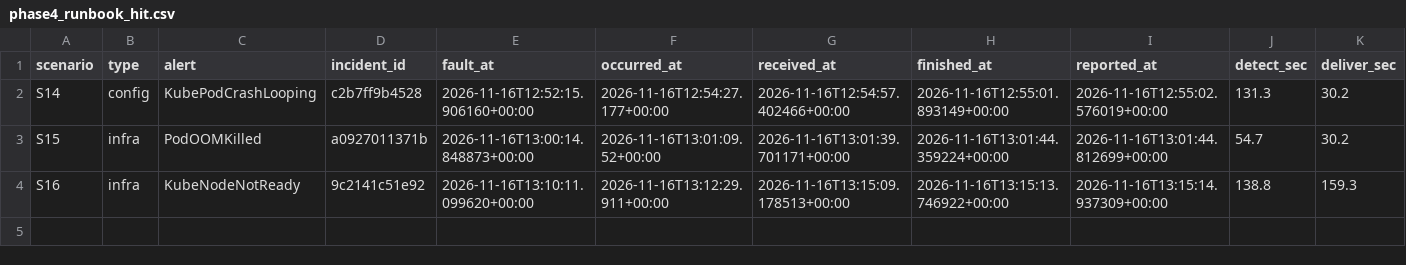
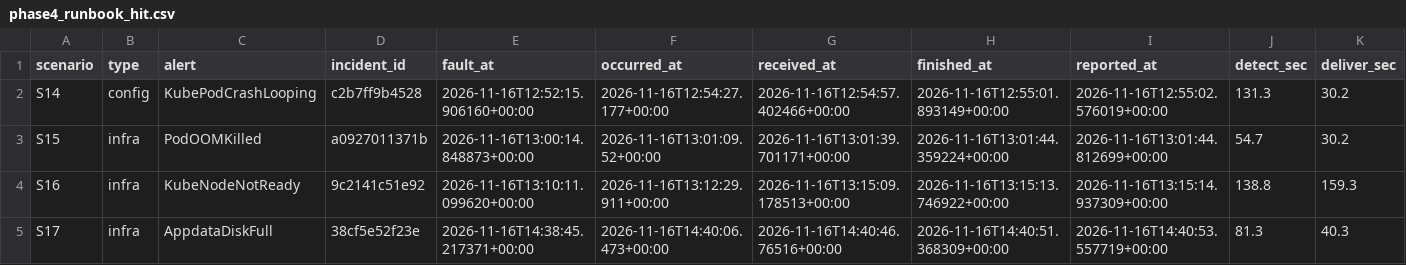
Before and after one commit to IKYU925/AI_auto_pipeline, a CSV file: results/phase4_runbook_hit.csv, drawn as a sheet; only a part is shown; rows hold the shown columns only; the diff names each change by its address in the sheet, - before the commit and + after, or states it on an @@ line.

Commit message:
docs: 4-3 S17 runbook_hit(적중, 승인 1번으로 정리 조치)

```diff
--- a/results/phase4_runbook_hit.csv
+++ b/results/phase4_runbook_hit.csv
+row 5: S17 | infra | AppdataDiskFull | 38cf5e52f23e | 2026-11-16T14:38:45.217371+00:00 | 2026-11-16T14:40:06.473+00:00 | 2026-11-16T14:40:46.76516+00:00 | 2026-11-16T14:40:51.368309+00:00 | 2026-11-16T14:40:53.557719+00:00 | 81.3 | 40.3
```
Also changed, not shown: 1 other file.
